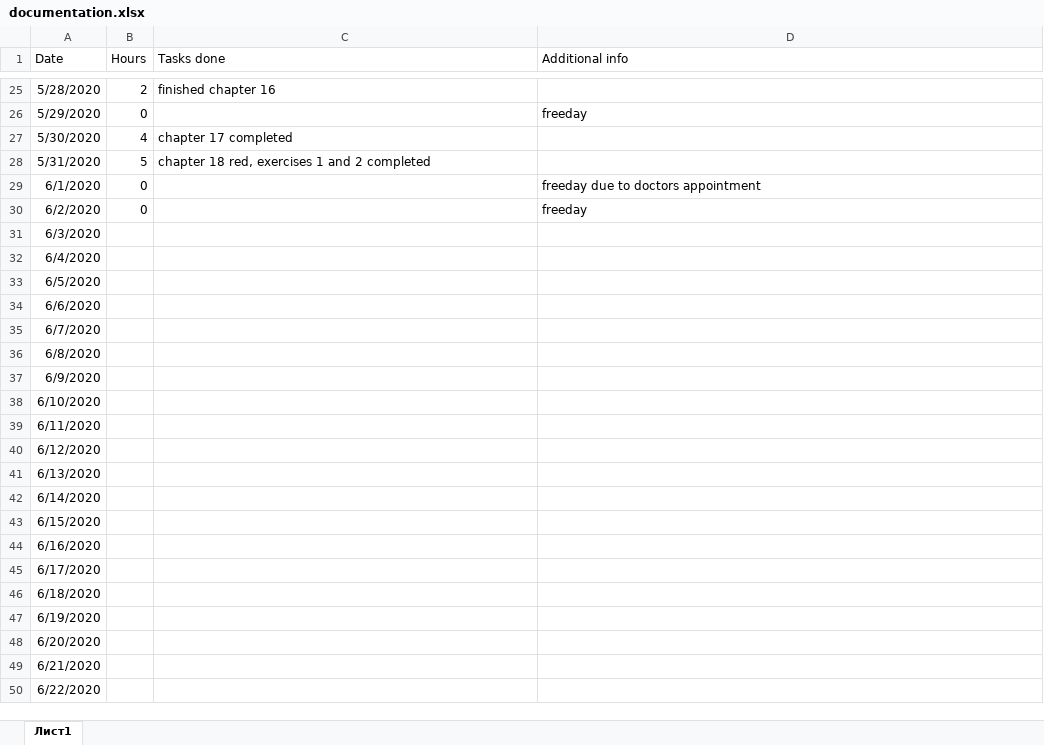
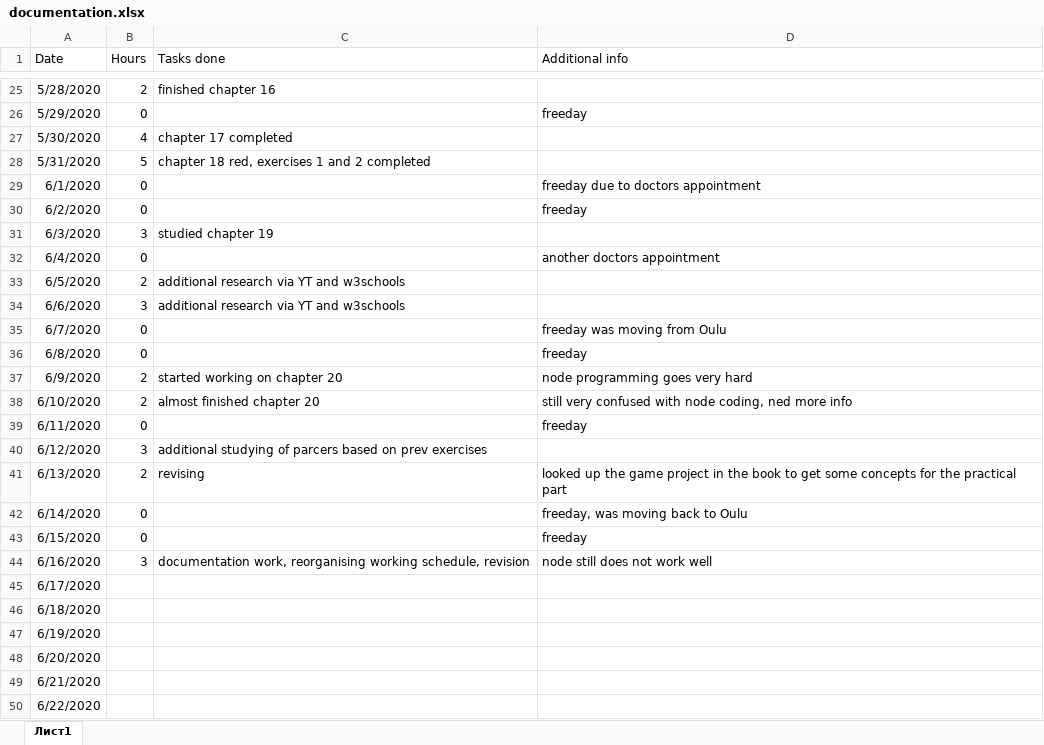
Before and after one commit to Dmitrii-Weaver/SummerProject2020DmitriiWeaver, an Excel workbook: documentation.xlsx, sheet Лист1, drawn as a sheet; only a part is shown, gaps mark what is left out; values as stored, in another font and other column widths than the file's, no borders; the diff names each change by its address in the sheet, - before the commit and + after, or states it on an @@ line.

```diff
--- a/documentation.xlsx (sheet Лист1)
+++ b/documentation.xlsx (sheet Лист1)
-B31 (Hours): (empty)
+B31 (Hours): 3
-C31 (Tasks done): (empty)
+C31 (Tasks done): studied chapter 19
-B32 (Hours): (empty)
+B32 (Hours): 0
-D32 (Additional info): (empty)
+D32 (Additional info): another doctors appointment
-B33 (Hours): (empty)
+B33 (Hours): 2
-C33:C34 (Tasks done): (empty)
+C33:C34 (Tasks done): additional research via YT and w3schools
-B34 (Hours): (empty)
+B34 (Hours): 3
-B35:B36 (Hours): (empty)
+B35:B36 (Hours): 0
-D35 (Additional info): (empty)
+D35 (Additional info): freeday was moving from Oulu
-D36 (Additional info): (empty)
+D36 (Additional info): freeday
-B37:B38 (Hours): (empty)
+B37:B38 (Hours): 2
-C37 (Tasks done): (empty)
+C37 (Tasks done): started working on chapter 20
-D37 (Additional info): (empty)
+D37 (Additional info): node programming goes very hard
-C38 (Tasks done): (empty)
+C38 (Tasks done): almost finished chapter 20
-D38 (Additional info): (empty)
+D38 (Additional info): still very confused with node coding, ned more info
-B39 (Hours): (empty)
+B39 (Hours): 0
-D39 (Additional info): (empty)
+D39 (Additional info): freeday
-B40 (Hours): (empty)
+B40 (Hours): 3
-C40 (Tasks done): (empty)
+C40 (Tasks done): additional studying of parcers based on prev exercises
-B41 (Hours): (empty)
+B41 (Hours): 2
-C41 (Tasks done): (empty)
+C41 (Tasks done): revising
-D41 (Additional info): (empty)
+D41 (Additional info): looked up the game project in the book to get some concepts for the practical part
-B42:B43 (Hours): (empty)
+B42:B43 (Hours): 0
-D42 (Additional info): (empty)
+D42 (Additional info): freeday, was moving back to Oulu
-D43 (Additional info): (empty)
+D43 (Additional info): freeday
-B44 (Hours): (empty)
+B44 (Hours): 3
-C44 (Tasks done): (empty)
+C44 (Tasks done): documentation work, reorganising working schedule, revision
-D44 (Additional info): (empty)
+D44 (Additional info): node still does not work well
```
Also changed, not shown: 8 other files.
